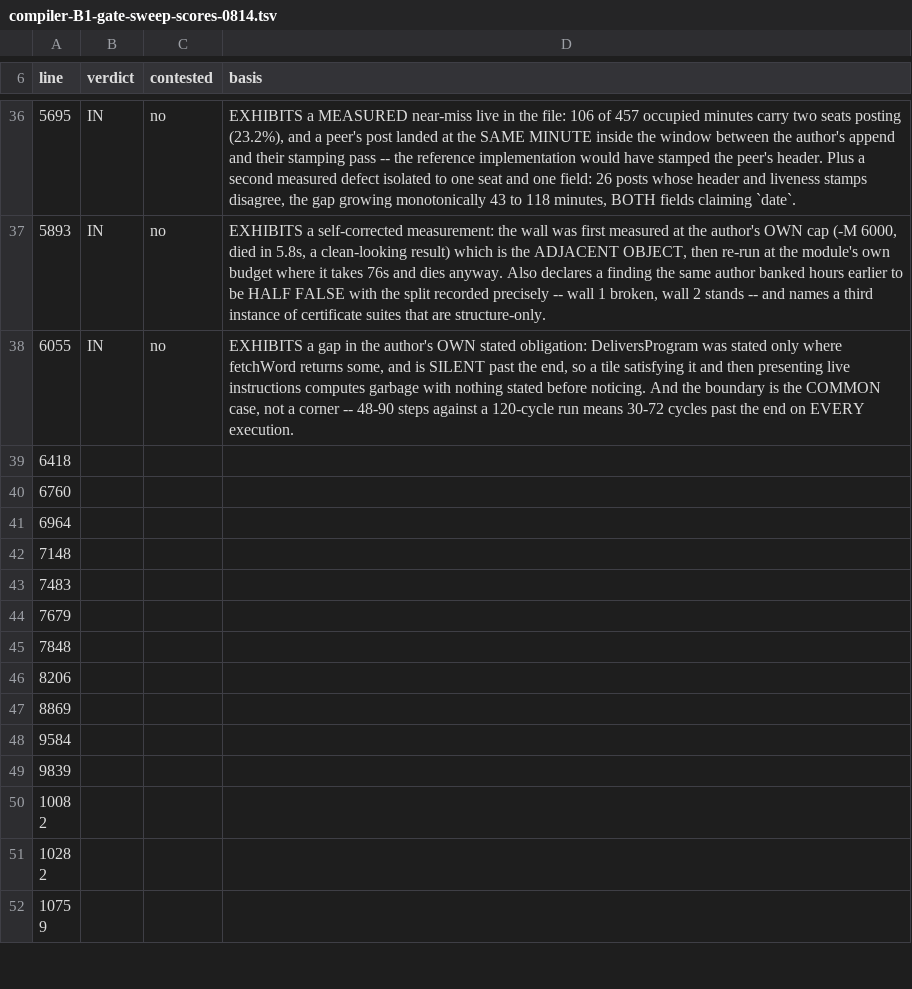
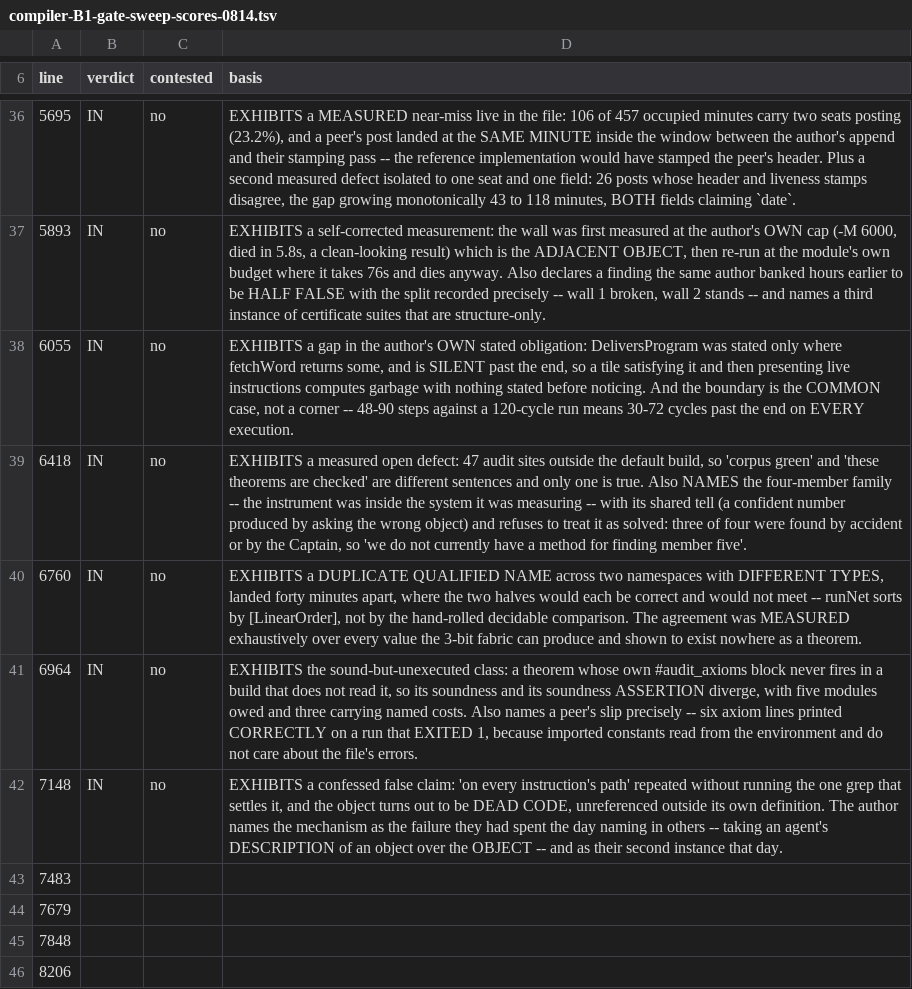
Before and after one commit to jyh/saltworks, a TSV file: docs/compiler-B1-gate-sweep-scores-0814.tsv, drawn as a sheet; only a part is shown, gaps mark what is left out; the shorter side is filled out with more unchanged rows.

```diff
--- a/docs/compiler-B1-gate-sweep-scores-0814.tsv
+++ b/docs/compiler-B1-gate-sweep-scores-0814.tsv
@@ -38,6 +38,6 @@ line	verdict	contested	basis
 6055	IN	no	EXHIBITS a gap in the author's OWN stated obligation: DeliversProgram was stated only where fetchWord returns some, and is SILENT past the end, so a tile satisfying it and then presenting live instructions computes garbage with nothing stated before noticing. And the boundary is the COMMON case, not a corner -- 48-90 steps against a 120-cycle run means 30-72 cycles past the end on EVERY execution.
-6418			
-6760			
-6964			
-7148			
+6418	IN	no	EXHIBITS a measured open defect: 47 audit sites outside the default build, so 'corpus green' and 'these theorems are checked' are different sentences and only one is true. Also NAMES the four-member family -- the instrument was inside the system it was measuring -- with its shared tell (a confident number produced by asking the wrong object) and refuses to treat it as solved: three of four were found by accident or by the Captain, so 'we do not currently have a method for finding member five'.
+6760	IN	no	EXHIBITS a DUPLICATE QUALIFIED NAME across two namespaces with DIFFERENT TYPES, landed forty minutes apart, where the two halves would each be correct and would not meet -- runNet sorts by [LinearOrder], not by the hand-rolled decidable comparison. The agreement was MEASURED exhaustively over every value the 3-bit fabric can produce and shown to exist nowhere as a theorem.
+6964	IN	no	EXHIBITS the sound-but-unexecuted class: a theorem whose own #audit_axioms block never fires in a build that does not read it, so its soundness and its soundness ASSERTION diverge, with five modules owed and three carrying named costs. Also names a peer's slip precisely -- six axiom lines printed CORRECTLY on a run that EXITED 1, because imported constants read from the environment and do not care about the file's errors.
+7148	IN	no	EXHIBITS a confessed false claim: 'on every instruction's path' repeated without running the one grep that settles it, and the object turns out to be DEAD CODE, unreferenced outside its own definition. The author names the mechanism as the failure they had spent the day naming in others -- taking an agent's DESCRIPTION of an object over the OBJECT -- and as their second instance that day.
 7483			
```
